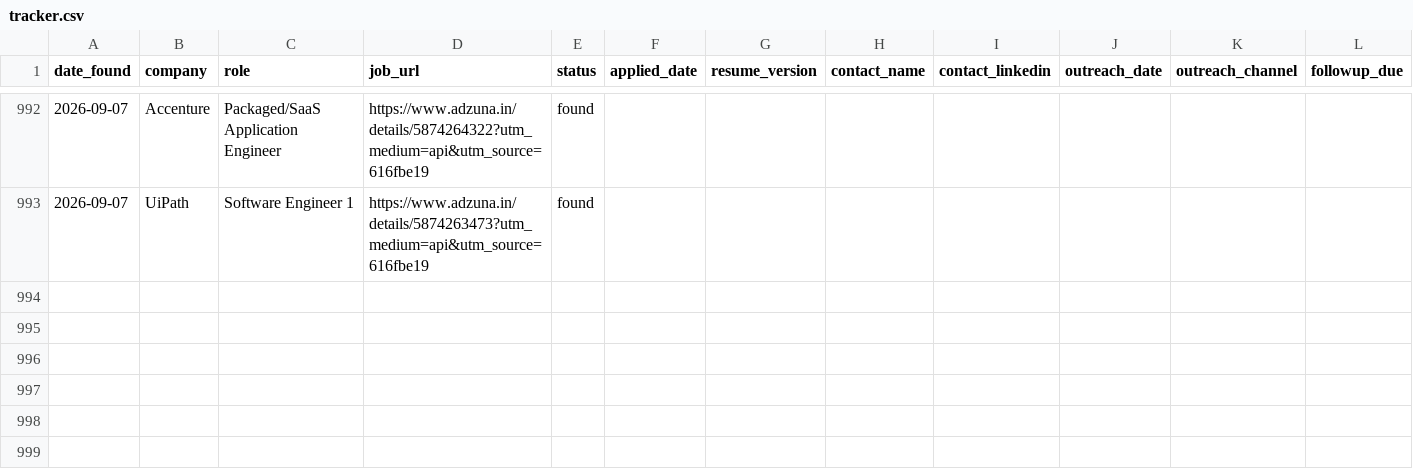
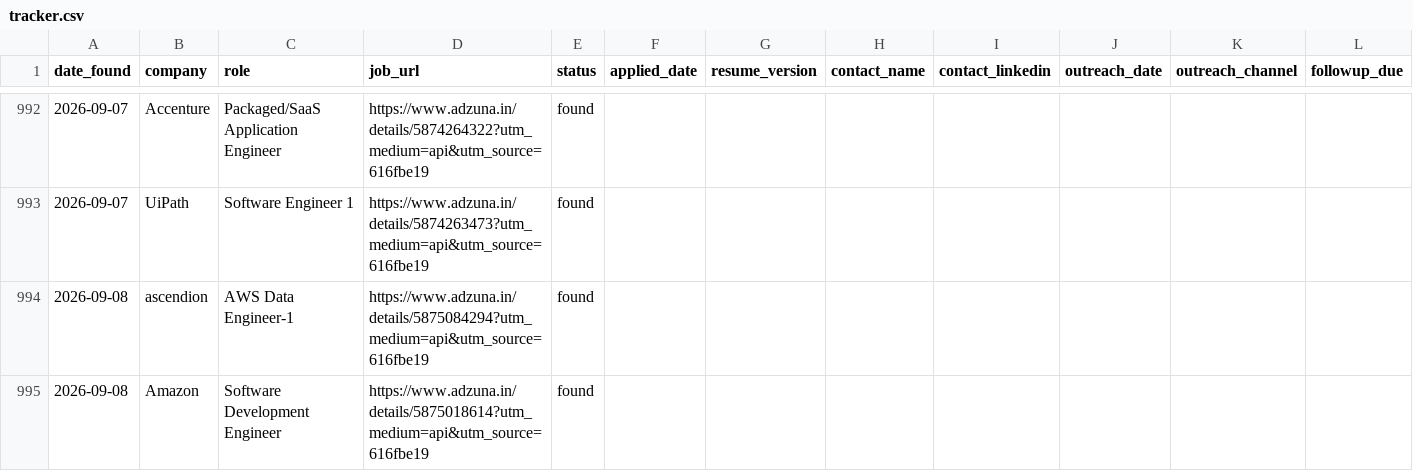
Before and after one commit to gopalverma416/jobhunt-autopilot, a CSV file: tracker.csv, drawn as a sheet; only a part is shown, gaps mark what is left out; rows hold the shown columns only; the diff names each change by its address in the sheet, - before the commit and + after, or states it on an @@ line.

```diff
--- a/tracker.csv
+++ b/tracker.csv
+row 994: 2026-09-08 | ascendion | AWS Data Engineer-1 | https://www.adzuna.in/details/5875084294?utm_medium=api&utm_source=616fbe19 | found
+row 995: 2026-09-08 | Amazon | Software Development Engineer | https://www.adzuna.in/details/5875018614?utm_medium=api&utm_source=616fbe19 | found
```
Also changed, not shown: rejected_log.csv, 2 other files.
